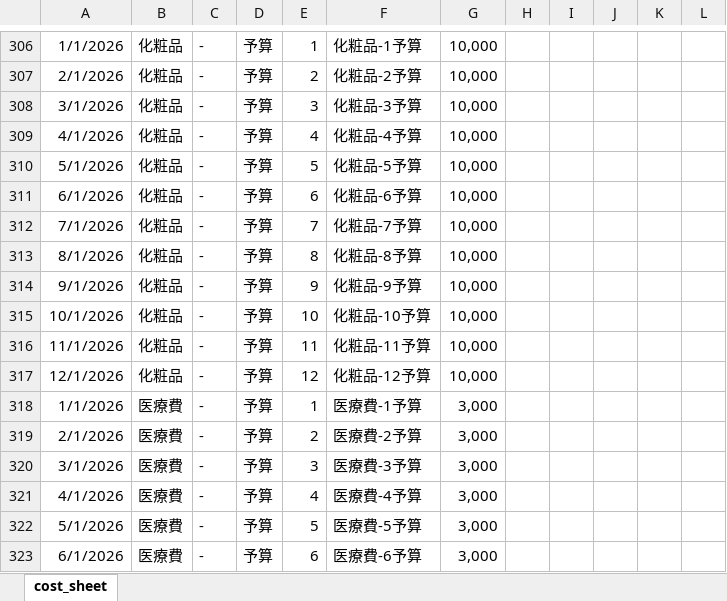
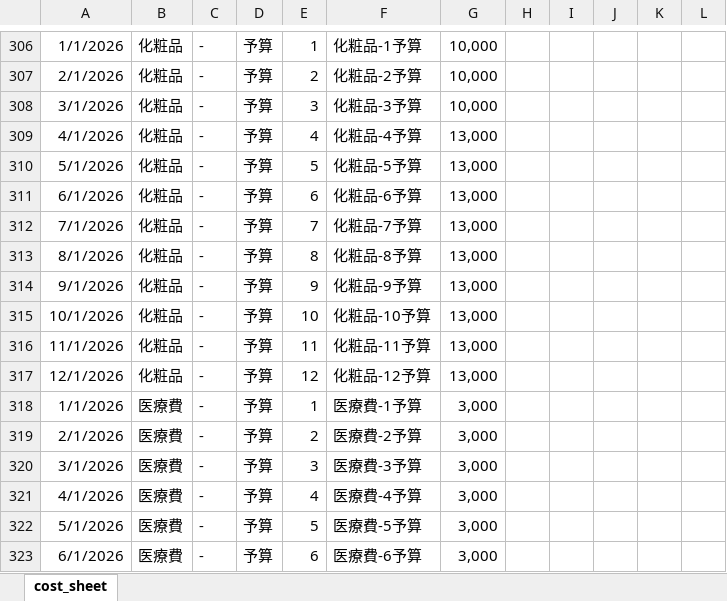
Before and after one commit to R-Hanada/money_managemant, an Excel workbook: cost_managemant.xlsx, sheet cost_sheet, drawn as a sheet; only a part is shown, gaps mark what is left out; values as stored, in another font and other column widths than the file's, no borders; charts and pictures not drawn; the diff covers the shown part only; the diff names each change by its address in the sheet, - before the commit and + after, or states it on an @@ line.

```diff
--- a/cost_managemant.xlsx (sheet cost_sheet)
+++ b/cost_managemant.xlsx (sheet cost_sheet)
-G309:G317: 10,000
+G309:G317: 13,000
```
Also changed, not shown: 18 edited cells elsewhere in this sheet.
